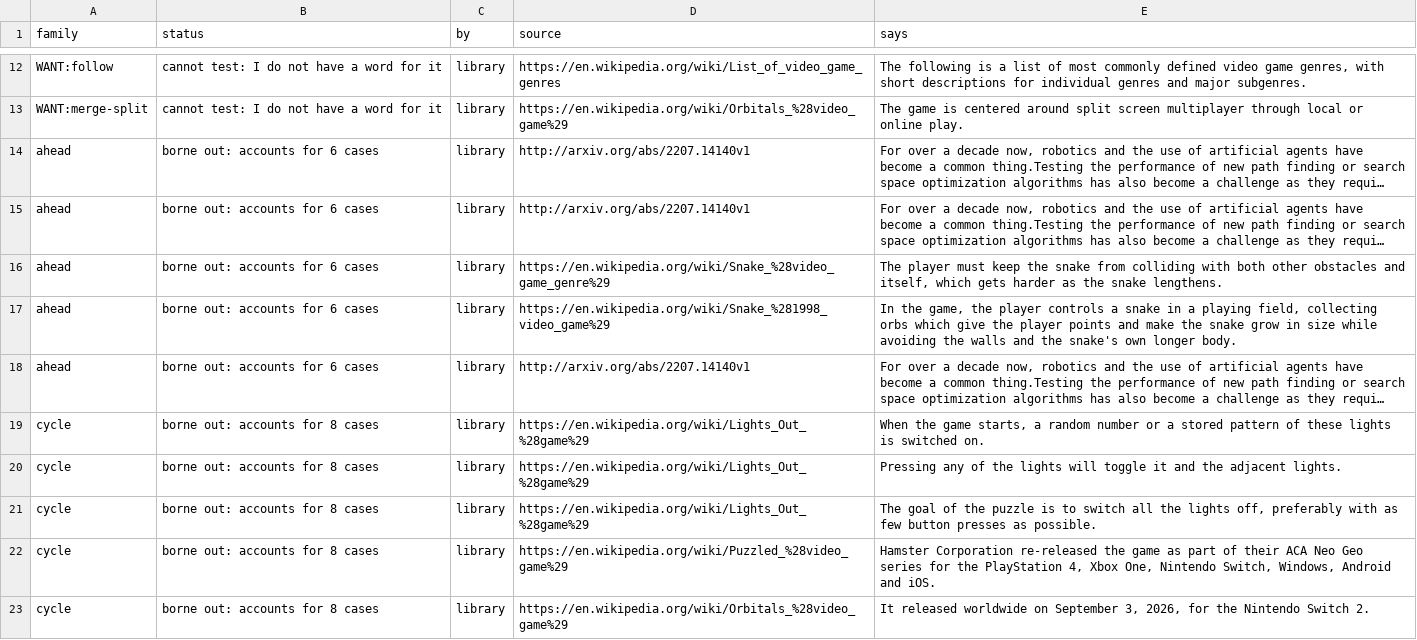
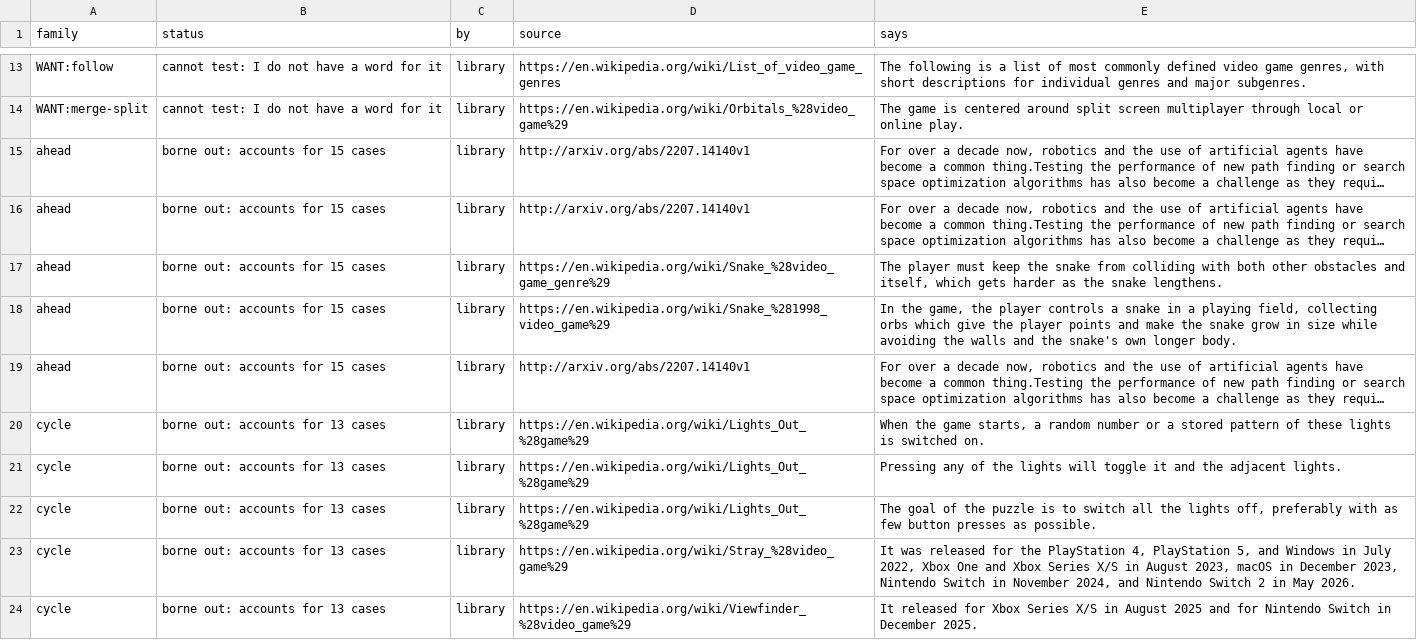
Before and after one commit to pra-ji-moh/ciall, a TSV file: child/library/claims.tsv, drawn as a sheet; only a part is shown, gaps mark what is left out; long unchanged cells end in …; addresses are those after the commit; the diff covers the shown part only; the diff names each change by its address in the sheet, - before the commit and + after, or states it on an @@ line.

```diff
--- a/child/library/claims.tsv
+++ b/child/library/claims.tsv
-B15:B19 (status): borne out: accounts for 6 cases
+B15:B19 (status): borne out: accounts for 15 cases
-B20:B24 (status): borne out: accounts for 8 cases
+B20:B24 (status): borne out: accounts for 13 cases
-D23 (source): https://en.wikipedia.org/wiki/Puzzled_%28video_game%29
+D23 (source): https://en.wikipedia.org/wiki/Stray_%28video_game%29
-E23 (says): Hamster Corporation re-released the game as part of their ACA Neo Geo series for the PlayStation 4, Xbox One, Nintendo Switch, Windows, Android and iOS.
+E23 (says): It was released for the PlayStation 4, PlayStation 5, and Windows in July 2022, Xbox One and Xbox Series X/S in August 2023, macOS in December 2023, Nintendo Switch in November 2024, and Nintendo Switch 2 in May 2026.
-D24 (source): https://en.wikipedia.org/wiki/Orbitals_%28video_game%29
+D24 (source): https://en.wikipedia.org/wiki/Viewfinder_%28video_game%29
-E24 (says): It released worldwide on September 3, 2026, for the Nintendo Switch 2.
+E24 (says): It released for Xbox Series X/S in August 2025 and for Nintendo Switch in December 2025.
```
Also changed, not shown: 3 added rows and 9 edited cells elsewhere in this file, child/archive.tsv, child/goal_kinds.tsv, 20 other files.
